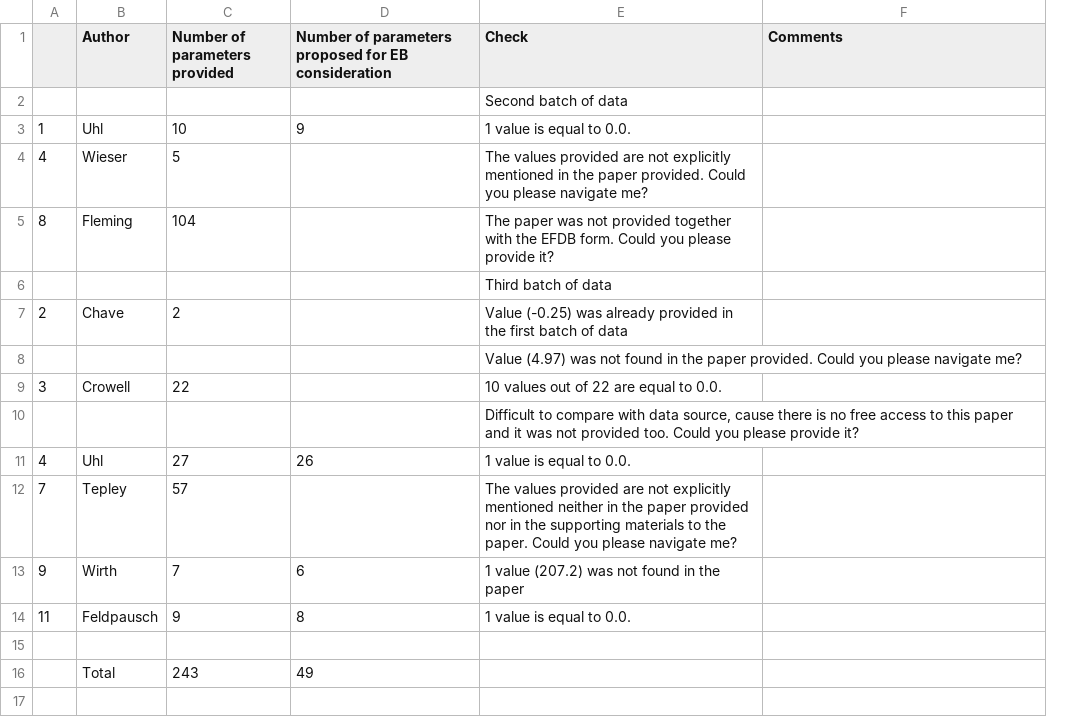
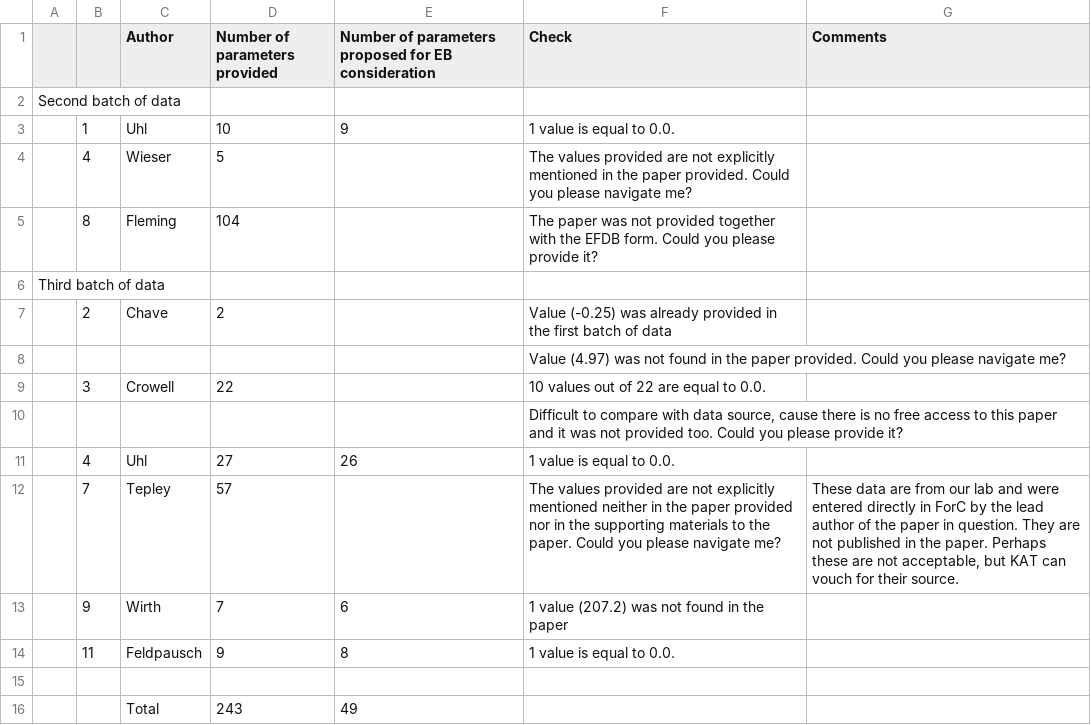
Before and after one commit to forc-db/IPCC-EFDB-integration, a CSV file: doc/data_review/2022_01_Data_check.csv, drawn as a sheet; addresses are those after the commit; the diff names each change by its address in the sheet, - before the commit and + after, or states it on an @@ line.

Commit message:
rearrange headers for clarity, add one comment
#32

```diff
--- a/doc/data_review/2022_01_Data_check.csv
+++ b/doc/data_review/2022_01_Data_check.csv
+column A, rows 2-6: Second batch of data |  |  |  | Third batch of data
-F2 (Check): Second batch of data
+F2 (Check): (empty)
-F6 (Check): Third batch of data
+F6 (Check): (empty)
-G12 (Comments): (empty)
+G12 (Comments): These data are from our lab and were entered directly in ForC by the lead author of the paper in question. They are not published in the paper. Perhaps these are not acceptable, but KAT can vouch for their source.
```
